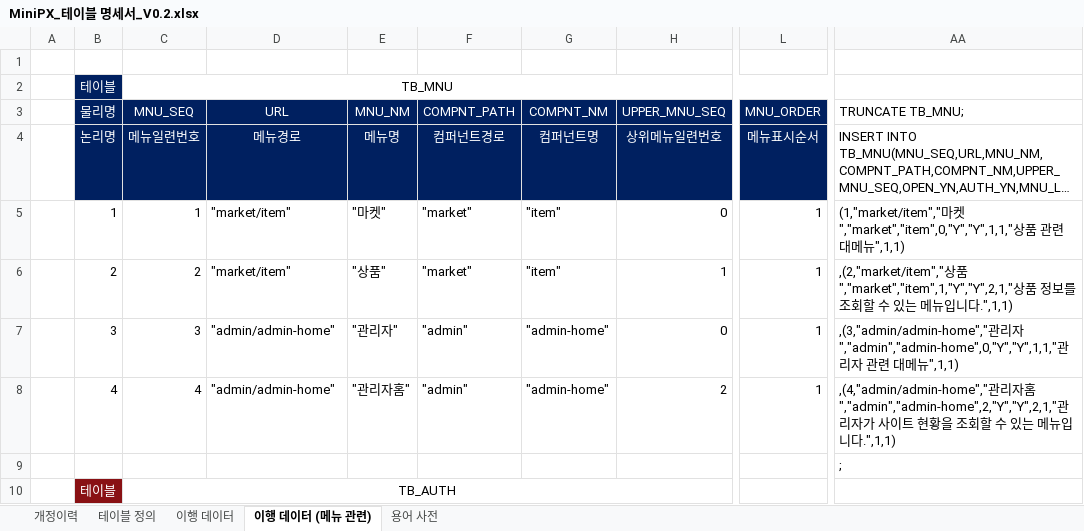
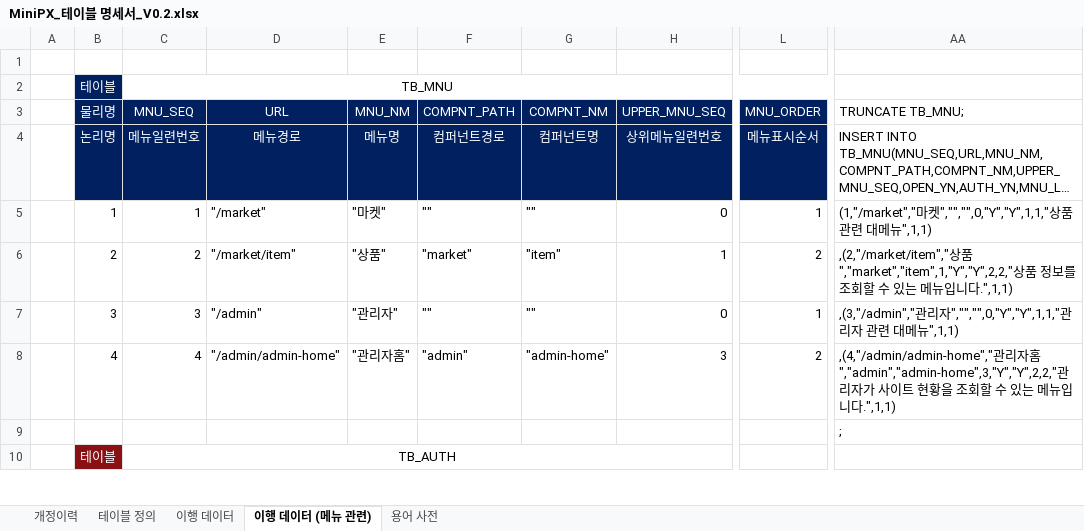
Before and after one commit to yhoo0094/miniPX, an Excel workbook: 산출물/테이블 명세서/MiniPX_테이블 명세서_V0.2.xlsx, sheet 이행 데이터 (메뉴 관련), drawn as a sheet; only a part is shown, gaps mark what is left out; long unchanged cells end in …; values as stored, in another font and other column widths than the file's, no borders; conditional formats not drawn; the diff names each change by its address in the sheet, - before the commit and + after, or states it on an @@ line.

```diff
--- a/산출물/테이블 명세서/MiniPX_테이블 명세서_V0.2.xlsx (sheet 이행 데이터 (메뉴 관련))
+++ b/산출물/테이블 명세서/MiniPX_테이블 명세서_V0.2.xlsx (sheet 이행 데이터 (메뉴 관련))
-D5: "market/item"
+D5: "/market"
-F5: "market"
+F5: ""
-G5: "item"
+G5: ""
-AA5: (1,"market/item","마켓","market","item",0,"Y","Y",1,1,"상품…
+AA5: (1,"/market","마켓","","",0,"Y","Y",1,1,"상품…
-D6: "market/item"
+D6: "/market/item"
-L6: 1
+L6: 2
-AA6: ,(2,"market/item","상품","market","item",1,"Y","Y",2,1,"상품…
+AA6: ,(2,"/market/item","상품","market","item",1,"Y","Y",2,2,"상품…
-D7: "admin/admin-home"
+D7: "/admin"
-F7: "admin"
+F7: ""
-G7: "admin-home"
+G7: ""
-AA7: ,(3,"admin/admin-home","관리자","admin","admin-home",0,"Y","Y",1,1,"관리…
+AA7: ,(3,"/admin","관리자","","",0,"Y","Y",1,1,"관리…
-D8: "admin/admin-home"
+D8: "/admin/admin-home"
-H8: 2
+H8: 3
-L8: 1
+L8: 2
-AA8: ,(4,"admin/admin-home","관리자홈","admin","admin-home",2,"Y","Y",2,1,"관리…
+AA8: ,(4,"/admin/admin-home","관리자홈","admin","admin-home",3,"Y","Y",2,2,"관리…
```
Also changed, not shown: sheet 이행 데이터, 20 other files.
